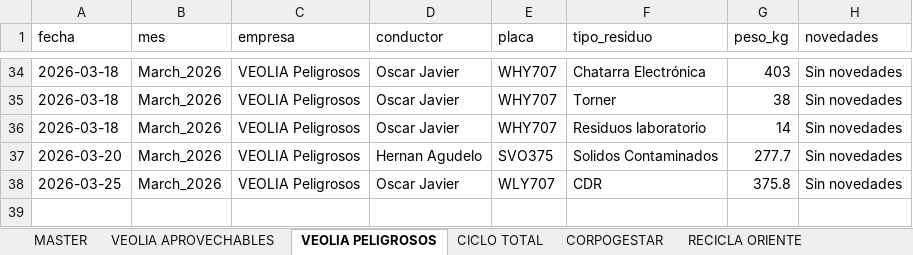
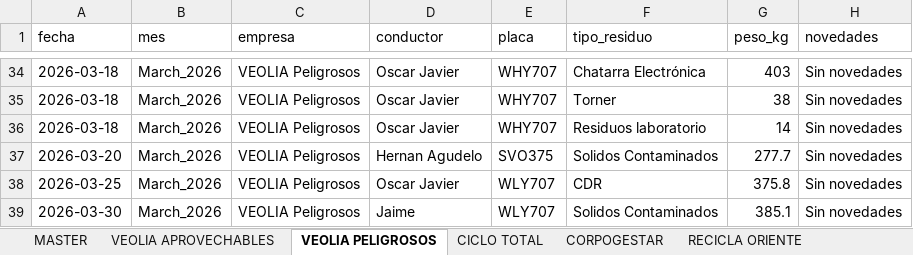
Before and after one commit to alejandraho013/registro-salida-residuos, an Excel workbook: database.xlsx, sheet VEOLIA PELIGROSOS, drawn as a sheet; only a part is shown, gaps mark what is left out; values as stored, in another font and other column widths than the file's, no borders; the diff names each change by its address in the sheet, - before the commit and + after, or states it on an @@ line.

Commit message:
Reg_VEOLIA Peligrosos_WLY707_20260507_161900

```diff
--- a/database.xlsx (sheet VEOLIA PELIGROSOS)
+++ b/database.xlsx (sheet VEOLIA PELIGROSOS)
+row 39: 2026-03-30 | March_2026 | VEOLIA Peligrosos | Jaime | WLY707 | Solidos Contaminados | 385.1 | Sin novedades
```
Also changed, not shown: sheet MASTER.
